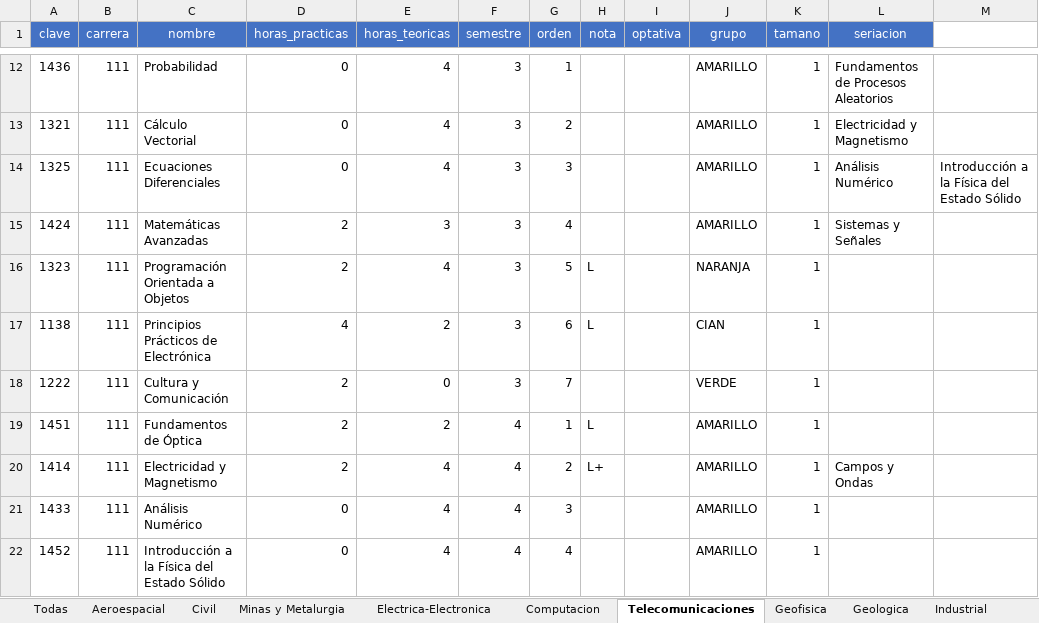
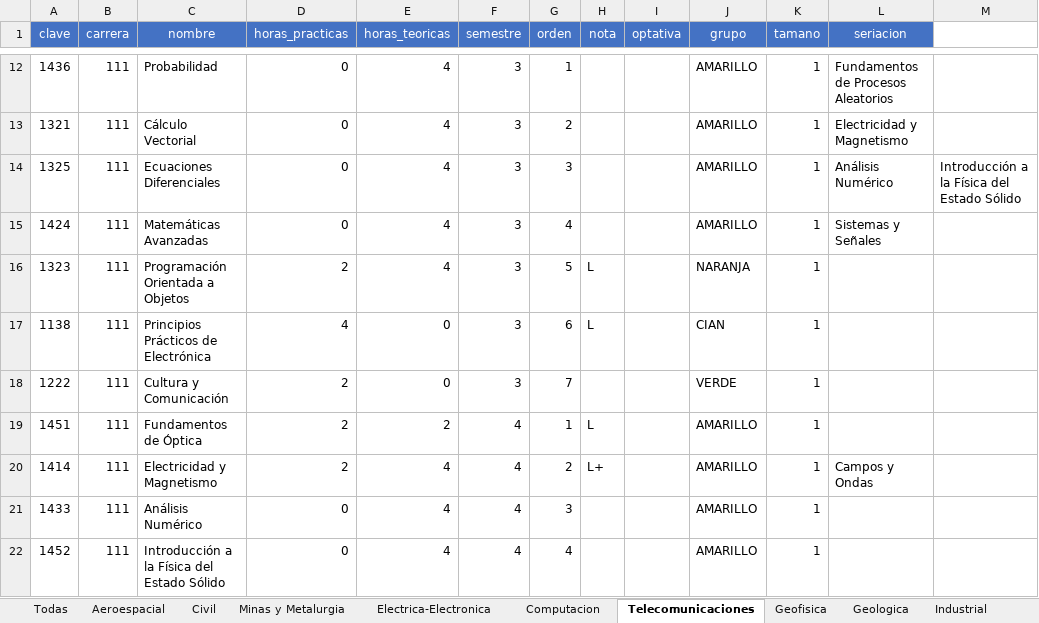
Before and after one commit to djanr2/unam.fi.asignaturas.documentacion, an Excel workbook: Asignaturas Ingenieria.xlsx, sheet Telecomunicaciones, drawn as a sheet; only a part is shown, gaps mark what is left out; values as stored, in another font and other column widths than the file's, no borders; the diff names each change by its address in the sheet, - before the commit and + after, or states it on an @@ line.

Commit message:
20230312 se modifican asignaturas de carrera 111

```diff
--- a/Asignaturas Ingenieria.xlsx (sheet Telecomunicaciones)
+++ b/Asignaturas Ingenieria.xlsx (sheet Telecomunicaciones)
-D15 (horas_practicas): 2
+D15 (horas_practicas): 0
-E15 (horas_teoricas): 3
+E15 (horas_teoricas): 4
-E17 (horas_teoricas): 2
+E17 (horas_teoricas): 0
```
Also changed, not shown: sheet Todas.
